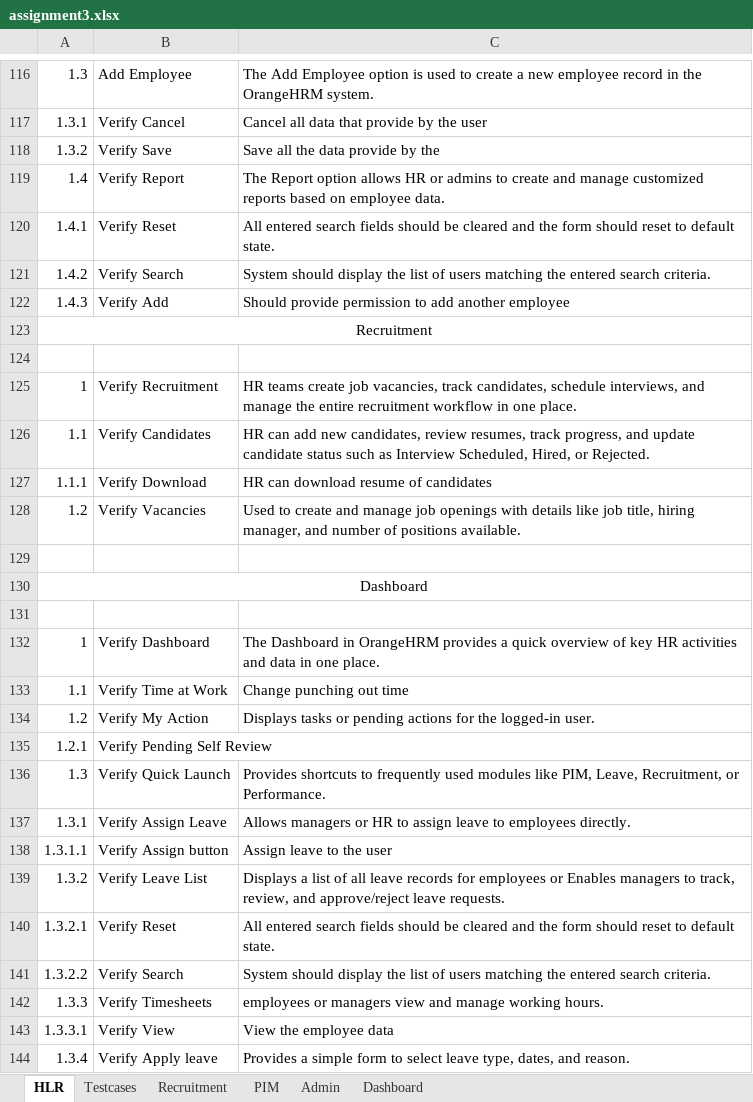
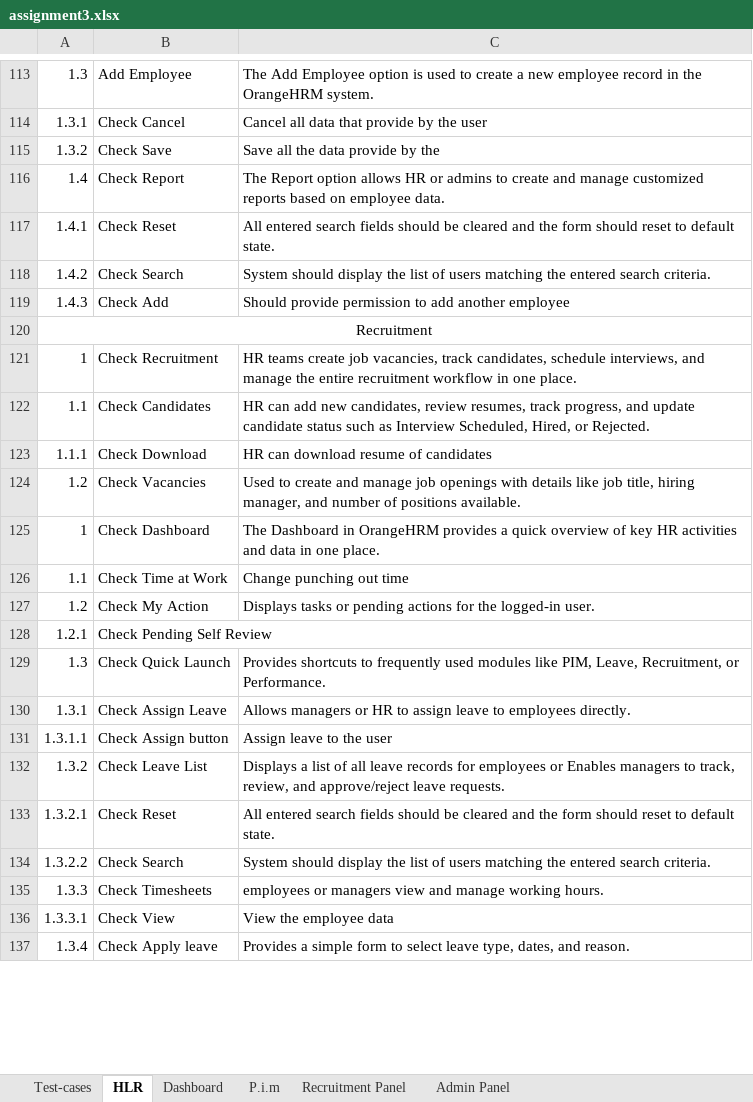
Before and after one commit to OmPatel9201/Ouality-Assurance-Archive, an Excel workbook: Assignments/Module 3/assignment3.xlsx, sheet HLR, drawn as a sheet; only a part is shown, gaps mark what is left out; values as stored, in another font and other column widths than the file's, no borders; removed rows and columns are numbered as before the commit, all else as after; the diff covers the shown part only; the diff names each change by its address in the sheet, - before the commit and + after, or states it on an @@ line.

```diff
--- a/Assignments/Module 3/assignment3.xlsx (sheet HLR)
+++ b/Assignments/Module 3/assignment3.xlsx (sheet HLR)
-sheet tab: Testcases
+sheet tab: Test-cases
-sheet tab: Recruitment
+sheet tab: Recruitment Panel
-sheet tab: PIM
+sheet tab: P.i.m
-sheet tab: Admin
+sheet tab: Admin Panel
@@ sheet tab order changed: Test-cases | HLR | Dashboard | P.i.m | Recruitment Panel | Admin Panel @@
-B114: Verify Cancel
+B114: Check Cancel
-B115: Verify Save
+B115: Check Save
-B116: Verify Report
+B116: Check Report
-B117: Verify Reset
+B117: Check Reset
-B118: Verify Search
+B118: Check Search
-B119: Verify Add
+B119: Check Add
-row 124: (empty)
-B121: Verify Recruitment
+B121: Check Recruitment
-B122: Verify Candidates
+B122: Check Candidates
-B123: Verify Download
+B123: Check Download
-B124: Verify Vacancies
+B124: Check Vacancies
-row 129: (empty)
-row 130: Dashboard
-row 131: (empty)
-B125: Verify Dashboard
+B125: Check Dashboard
-B126: Verify Time at Work
+B126: Check Time at Work
-B127: Verify My Action
+B127: Check My Action
-B128: Verify Pending Self Review
+B128: Check Pending Self Review
-B129: Verify Quick Launch
+B129: Check Quick Launch
-B130: Verify Assign Leave
+B130: Check Assign Leave
-B131: Verify Assign button
+B131: Check Assign button
-B132: Verify Leave List
+B132: Check Leave List
-B133: Verify Reset
+B133: Check Reset
-B134: Verify Search
+B134: Check Search
-B135: Verify Timesheets
+B135: Check Timesheets
-B136: Verify View
+B136: Check View
-B137: Verify Apply leave
+B137: Check Apply leave
```
Also changed, not shown: other rows of this sheet, sheet Test-cases, sheet Dashboard, sheet Recruitment Panel, sheet P.i.m, sheet Admin Panel.
